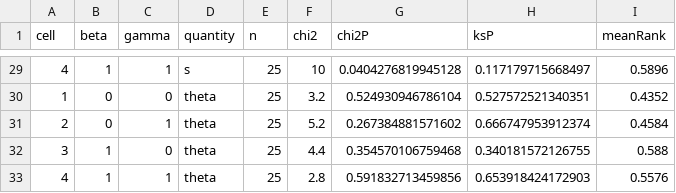
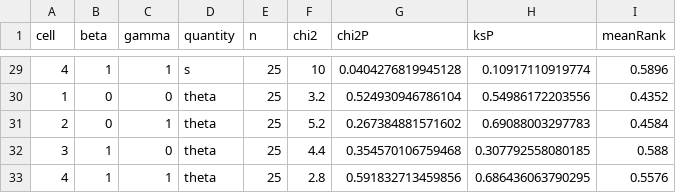
Before and after one commit to agent-issues/EvoTempo, a CSV file: data-raw/validation-report-phase2/rung6-tests.csv, drawn as a sheet; only a part is shown, gaps mark what is left out; the diff covers the shown part only.

```diff
--- a/data-raw/validation-report-phase2/rung6-tests.csv
+++ b/data-raw/validation-report-phase2/rung6-tests.csv
@@ -29,5 +29,5 @@
-4,1,1,"s",25,10,0.0404276819945128,0.117179715668497,0.5896
-1,0,0,"theta",25,3.2,0.524930946786104,0.527572521340351,0.4352
-2,0,1,"theta",25,5.2,0.267384881571602,0.666747953912374,0.4584
-3,1,0,"theta",25,4.4,0.354570106759468,0.340181572126755,0.588
-4,1,1,"theta",25,2.8,0.591832713459856,0.653918424172903,0.5576
+4,1,1,"s",25,10,0.0404276819945128,0.10917110919774,0.5896
+1,0,0,"theta",25,3.2,0.524930946786104,0.54986172203556,0.4352
+2,0,1,"theta",25,5.2,0.267384881571602,0.69088003297783,0.4584
+3,1,0,"theta",25,4.4,0.354570106759468,0.307792558080185,0.588
+4,1,1,"theta",25,2.8,0.591832713459856,0.686436063790295,0.5576
```
Also changed, not shown: 27 edited cells elsewhere in this file, data-raw/validation-report-phase2/rung4b-acceptance.csv, data-raw/validation-report-phase2/rung4b-quantiles.csv, 15 other files.
